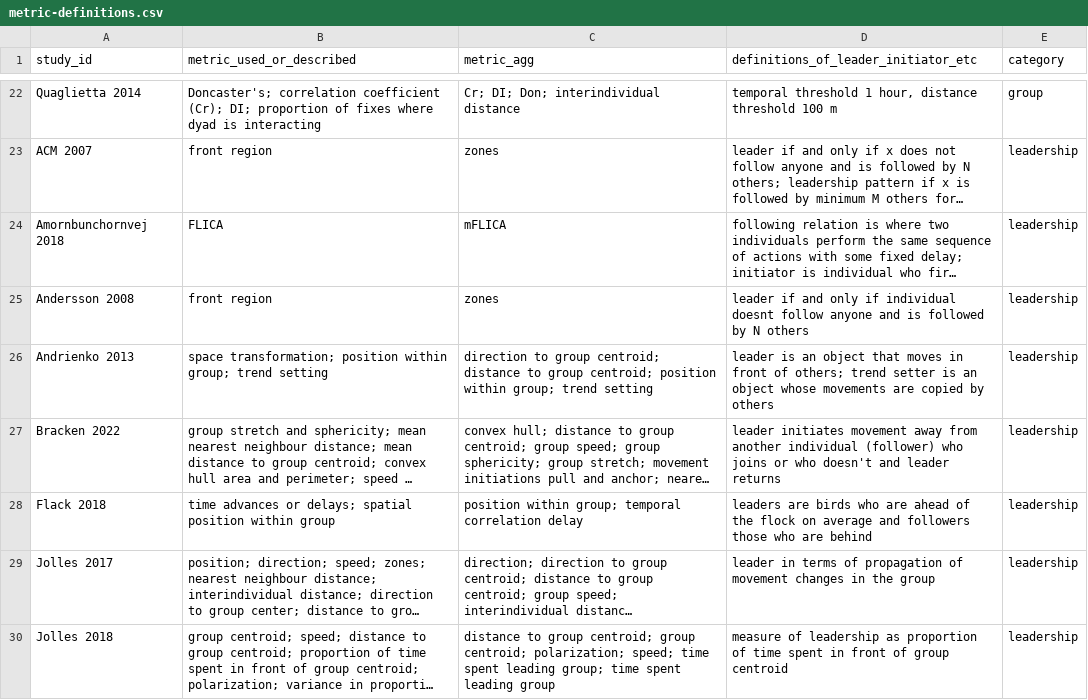
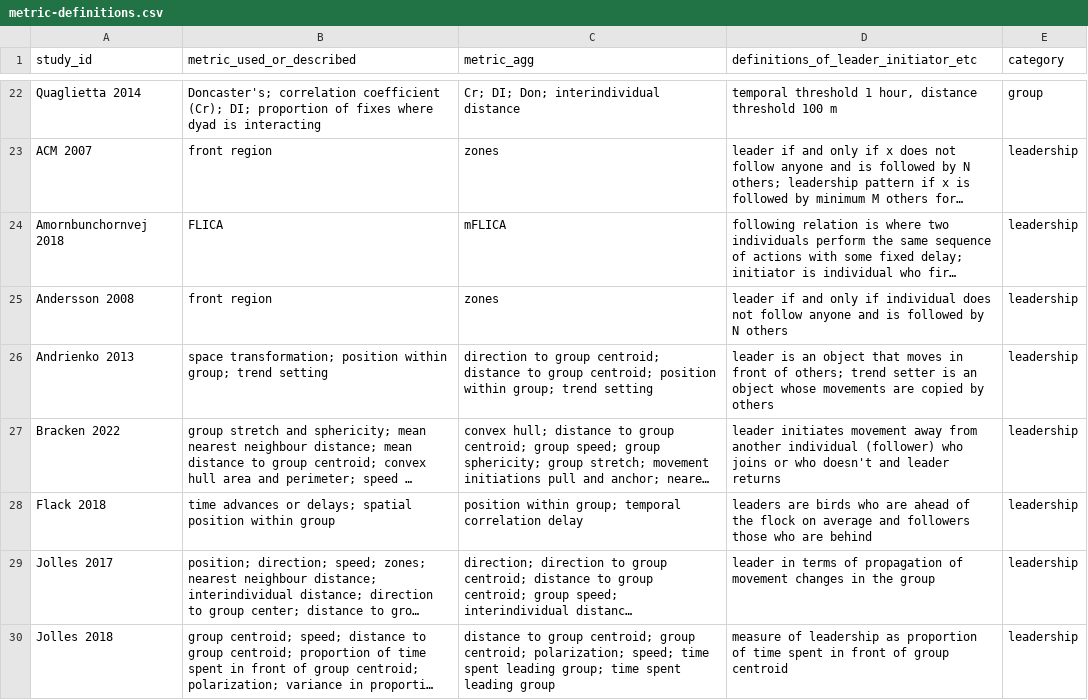
Before and after one commit to robitalec/extending-spatsoc-application-paper, a CSV file: data/metric-definitions.csv, drawn as a sheet; only a part is shown, gaps mark what is left out; long unchanged cells end in …; the diff names each change by its address in the sheet, - before the commit and + after, or states it on an @@ line.

```diff
--- a/data/metric-definitions.csv
+++ b/data/metric-definitions.csv
-D25: …if individual doesnt follow anyone…
+D25: …if individual does not follow anyone…
```
Also changed, not shown: data/metric-thesaurus.csv, data/review.csv, 2 other files.
